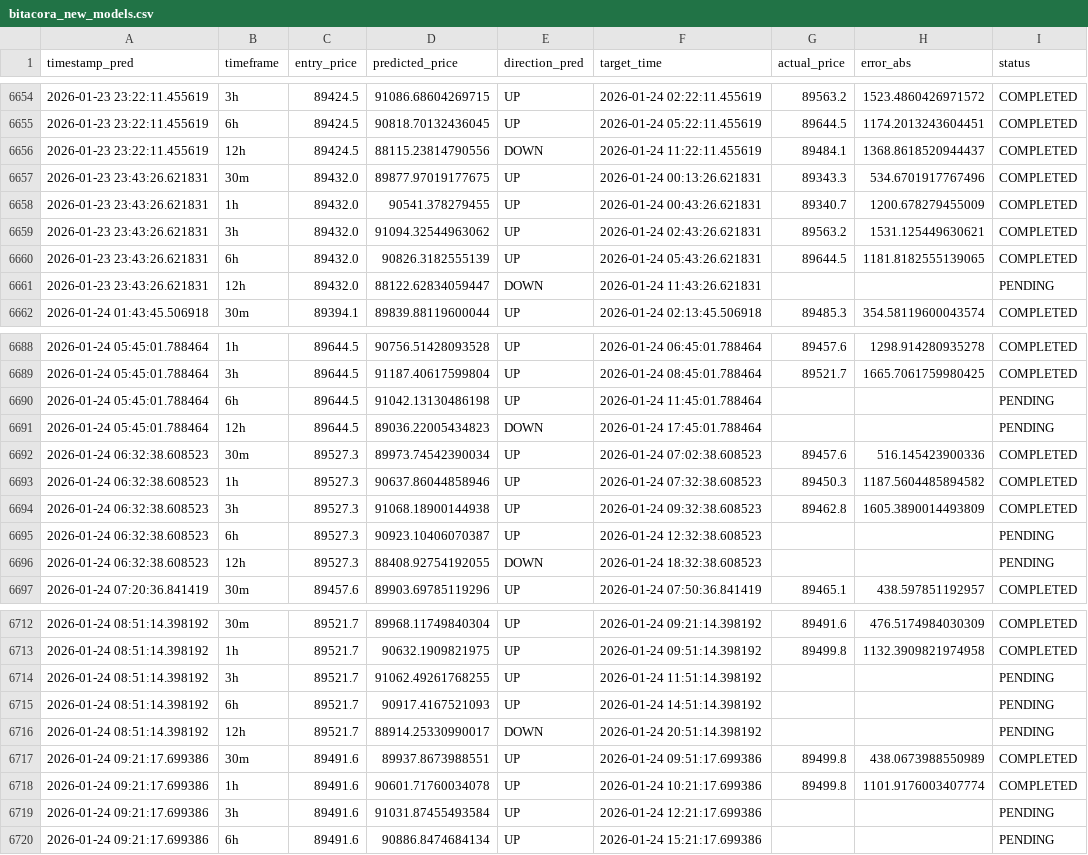
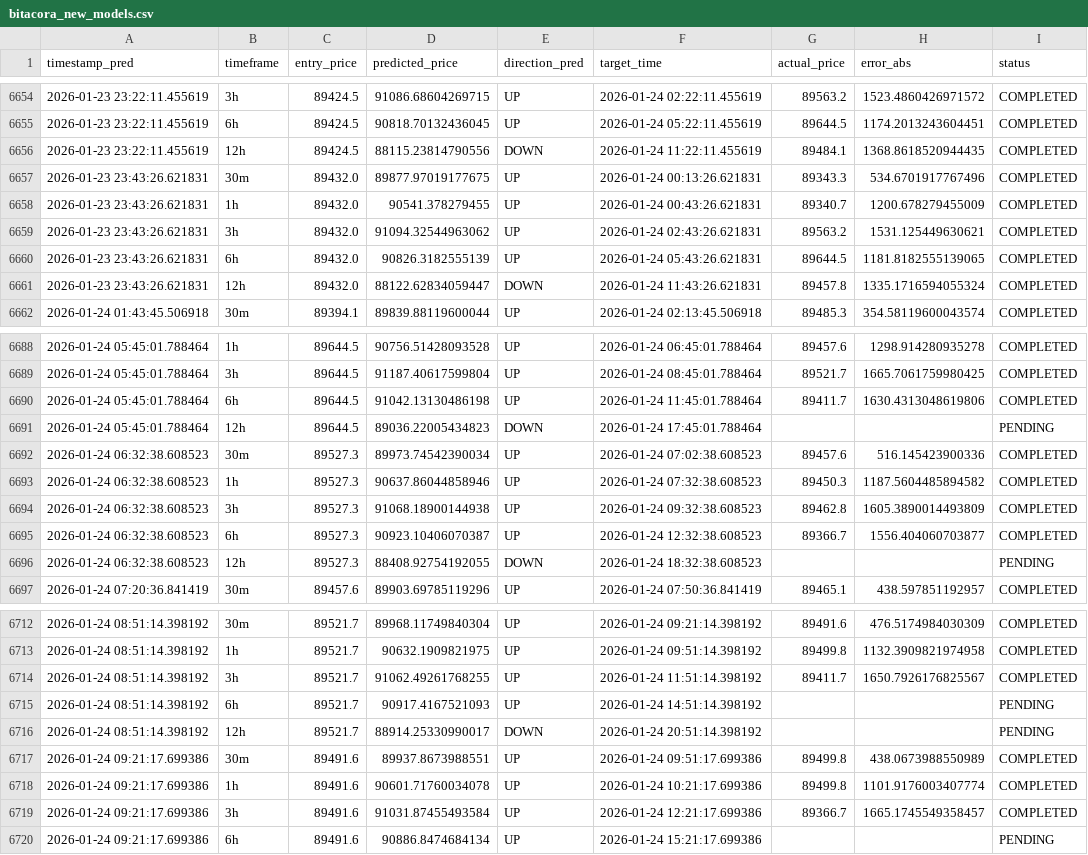
Before and after one commit to marchelo23/btc-live-test-private, a CSV file: bitacora_new_models.csv, drawn as a sheet; only a part is shown, gaps mark what is left out; the diff covers the shown part only.

```diff
--- a/bitacora_new_models.csv
+++ b/bitacora_new_models.csv
@@ -6655,3 +6655,3 @@ timestamp_pred,timeframe,entry_price,predicted_price,direction_pred,target_time,
 2026-01-23 23:22:11.455619,6h,89424.5,90818.70132436045,UP,2026-01-24 05:22:11.455619,89644.5,1174.2013243604451,COMPLETED
-2026-01-23 23:22:11.455619,12h,89424.5,88115.23814790556,DOWN,2026-01-24 11:22:11.455619,89484.1,1368.8618520944437,COMPLETED
+2026-01-23 23:22:11.455619,12h,89424.5,88115.23814790556,DOWN,2026-01-24 11:22:11.455619,89484.1,1368.8618520944435,COMPLETED
 2026-01-23 23:43:26.621831,30m,89432.0,89877.97019177675,UP,2026-01-24 00:13:26.621831,89343.3,534.6701917767496,COMPLETED
@@ -6660,3 +6660,3 @@ timestamp_pred,timeframe,entry_price,predicted_price,direction_pred,target_time,
 2026-01-23 23:43:26.621831,6h,89432.0,90826.3182555139,UP,2026-01-24 05:43:26.621831,89644.5,1181.8182555139065,COMPLETED
-2026-01-23 23:43:26.621831,12h,89432.0,88122.62834059447,DOWN,2026-01-24 11:43:26.621831,,,PENDING
+2026-01-23 23:43:26.621831,12h,89432.0,88122.62834059447,DOWN,2026-01-24 11:43:26.621831,89457.8,1335.1716594055324,COMPLETED
 2026-01-24 01:43:45.506918,30m,89394.1,89839.88119600044,UP,2026-01-24 02:13:45.506918,89485.3,354.58119600043574,COMPLETED
@@ -6689,3 +6689,3 @@ timestamp_pred,timeframe,entry_price,predicted_price,direction_pred,target_time,
 2026-01-24 05:45:01.788464,3h,89644.5,91187.40617599804,UP,2026-01-24 08:45:01.788464,89521.7,1665.7061759980425,COMPLETED
-2026-01-24 05:45:01.788464,6h,89644.5,91042.13130486198,UP,2026-01-24 11:45:01.788464,,,PENDING
+2026-01-24 05:45:01.788464,6h,89644.5,91042.13130486198,UP,2026-01-24 11:45:01.788464,89411.7,1630.4313048619806,COMPLETED
 2026-01-24 05:45:01.788464,12h,89644.5,89036.22005434823,DOWN,2026-01-24 17:45:01.788464,,,PENDING
@@ -6694,3 +6694,3 @@ timestamp_pred,timeframe,entry_price,predicted_price,direction_pred,target_time,
 2026-01-24 06:32:38.608523,3h,89527.3,91068.18900144938,UP,2026-01-24 09:32:38.608523,89462.8,1605.3890014493809,COMPLETED
-2026-01-24 06:32:38.608523,6h,89527.3,90923.10406070387,UP,2026-01-24 12:32:38.608523,,,PENDING
+2026-01-24 06:32:38.608523,6h,89527.3,90923.10406070387,UP,2026-01-24 12:32:38.608523,89366.7,1556.404060703877,COMPLETED
 2026-01-24 06:32:38.608523,12h,89527.3,88408.92754192055,DOWN,2026-01-24 18:32:38.608523,,,PENDING
@@ -6713,3 +6713,3 @@ timestamp_pred,timeframe,entry_price,predicted_price,direction_pred,target_time,
 2026-01-24 08:51:14.398192,1h,89521.7,90632.1909821975,UP,2026-01-24 09:51:14.398192,89499.8,1132.3909821974958,COMPLETED
-2026-01-24 08:51:14.398192,3h,89521.7,91062.49261768255,UP,2026-01-24 11:51:14.398192,,,PENDING
+2026-01-24 08:51:14.398192,3h,89521.7,91062.49261768255,UP,2026-01-24 11:51:14.398192,89411.7,1650.7926176825567,COMPLETED
 2026-01-24 08:51:14.398192,6h,89521.7,90917.4167521093,UP,2026-01-24 14:51:14.398192,,,PENDING
@@ -6718,3 +6718,3 @@ timestamp_pred,timeframe,entry_price,predicted_price,direction_pred,target_time,
 2026-01-24 09:21:17.699386,1h,89491.6,90601.71760034078,UP,2026-01-24 10:21:17.699386,89499.8,1101.9176003407774,COMPLETED
-2026-01-24 09:21:17.699386,3h,89491.6,91031.87455493584,UP,2026-01-24 12:21:17.699386,,,PENDING
+2026-01-24 09:21:17.699386,3h,89491.6,91031.87455493584,UP,2026-01-24 12:21:17.699386,89366.7,1665.1745549358457,COMPLETED
 2026-01-24 09:21:17.699386,6h,89491.6,90886.8474684134,UP,2026-01-24 15:21:17.699386,,,PENDING
```
Also changed, not shown: 5 added rows and 16 edited cells elsewhere in this file.
